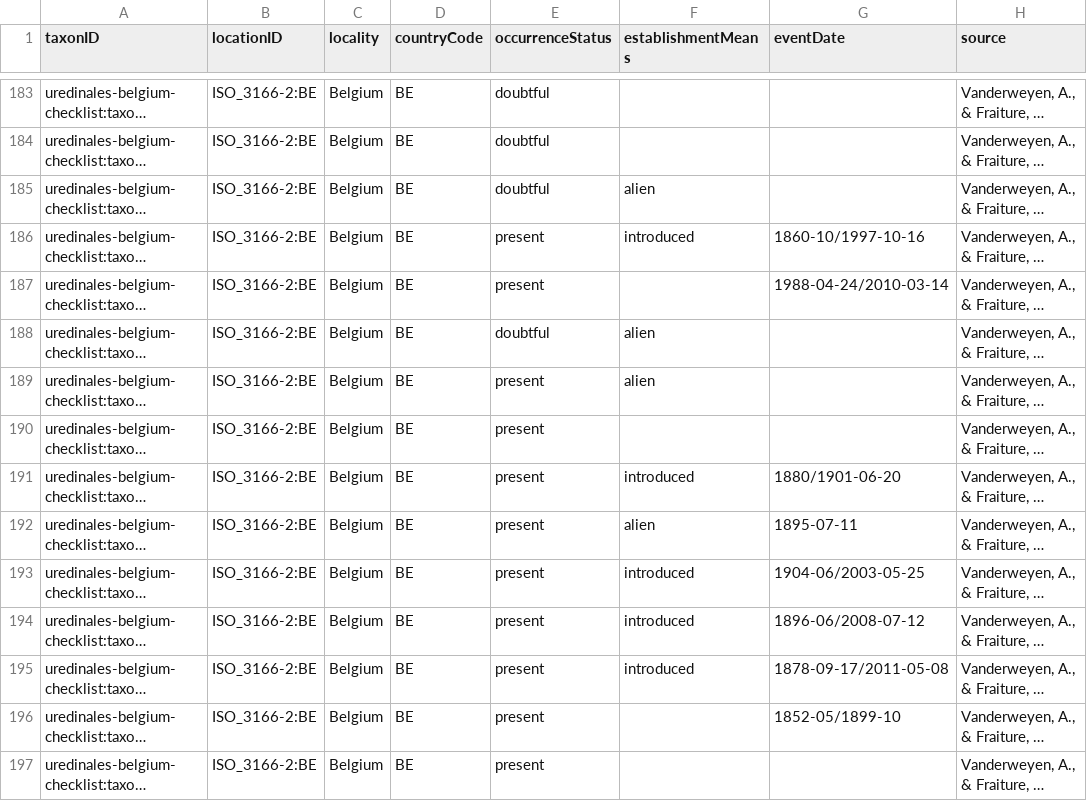
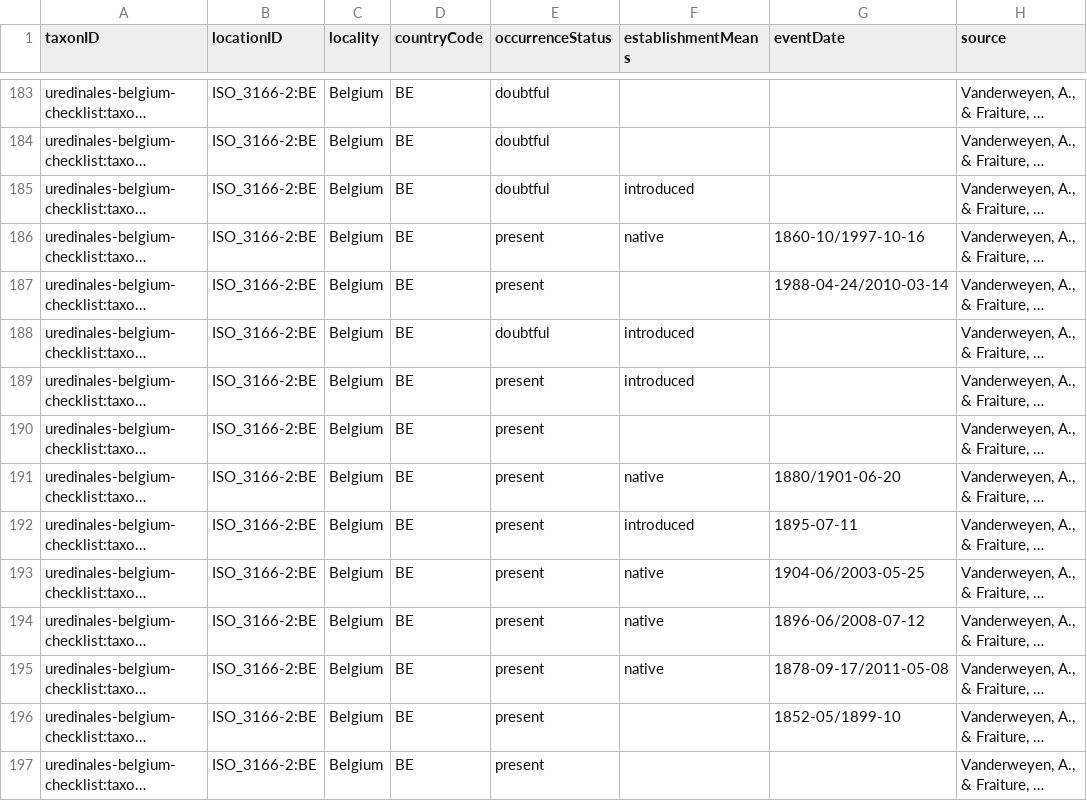
Before and after one commit to qgroom/Catalogue-des-Uredinales-de-Belgique, a CSV file: data/processed/distribution.csv, drawn as a sheet; only a part is shown, gaps mark what is left out; long unchanged cells end in …; the diff covers the shown part only; the diff names each change by its address in the sheet, - before the commit and + after, or states it on an @@ line.

Commit message:
Correct native / alien status

```diff
--- a/data/processed/distribution.csv
+++ b/data/processed/distribution.csv
-F185 (establishmentMeans): alien
+F185 (establishmentMeans): introduced
-F186 (establishmentMeans): introduced
+F186 (establishmentMeans): native
-F188:F189 (establishmentMeans): alien
+F188:F189 (establishmentMeans): introduced
-F191 (establishmentMeans): introduced
+F191 (establishmentMeans): native
-F192 (establishmentMeans): alien
+F192 (establishmentMeans): introduced
-F193:F195 (establishmentMeans): introduced
+F193:F195 (establishmentMeans): native
```
Also changed, not shown: 69 edited cells elsewhere in this file, 2 other files.
